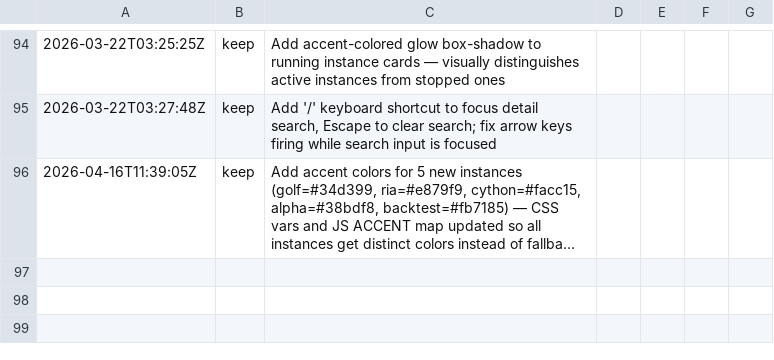
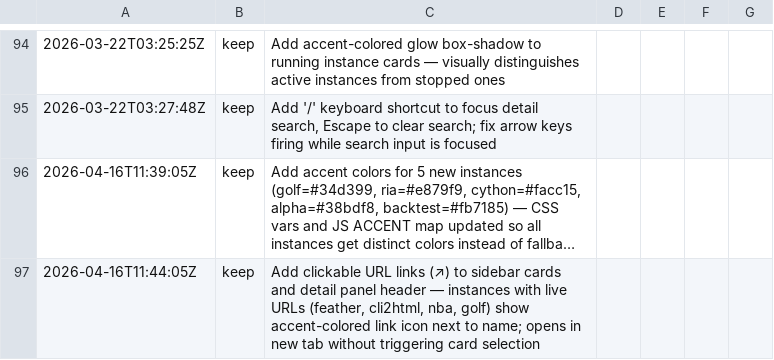
Before and after one commit to inceptel/autoweb-dashboard, a TSV file: results.tsv, drawn as a sheet; only a part is shown, gaps mark what is left out; long unchanged cells end in …; the diff names each change by its address in the sheet, - before the commit and + after, or states it on an @@ line.

Commit message:
autoweb: Add clickable URL links (↗) to sidebar cards and detail panel header â

```diff
--- a/results.tsv
+++ b/results.tsv
+row 97: 2026-04-16T11:44:05Z | keep | Add clickable URL links (↗) to sidebar cards and detail panel header — instances with live URLs (feather, cli2html, nba, golf) show accent-colored link icon next to name; opens in new tab without triggering card selection
```
Also changed, not shown: 3 other files.
